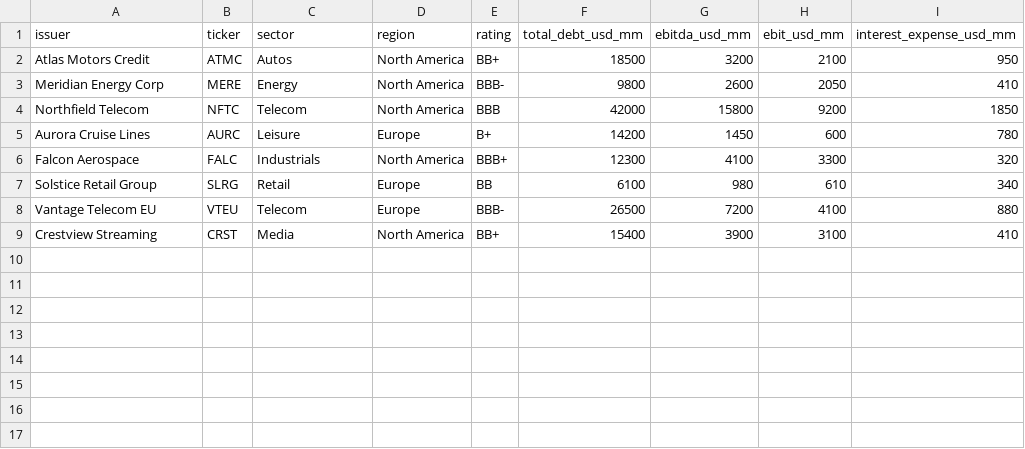
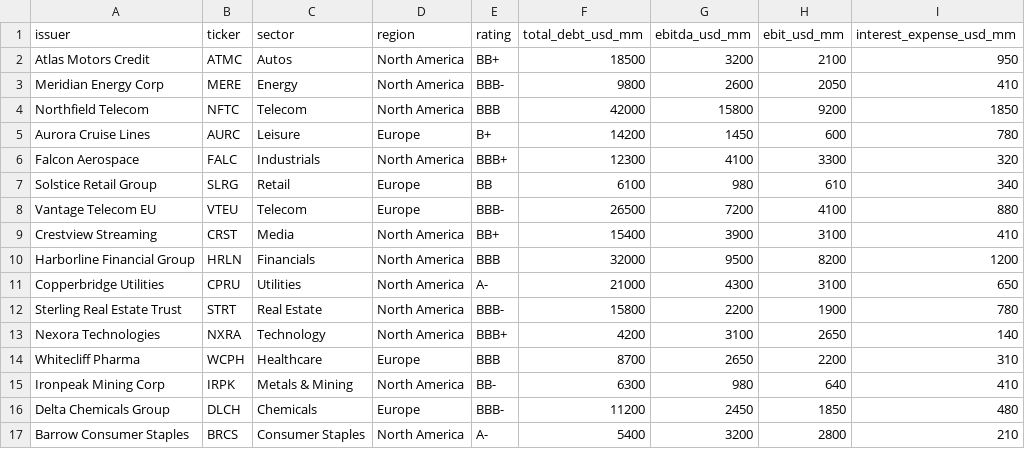
Before and after one commit to Aurel66/Vladyslsv-Gromiak, a CSV file: ai-credit-market-monitor/data/sample_issuers.csv, drawn as a sheet.

```diff
--- a/ai-credit-market-monitor/data/sample_issuers.csv
+++ b/ai-credit-market-monitor/data/sample_issuers.csv
@@ -9 +9,9 @@ Vantage Telecom EU,VTEU,Telecom,Europe,BBB-,26500,7200,4100,880
 Crestview Streaming,CRST,Media,North America,BB+,15400,3900,3100,410
+Harborline Financial Group,HRLN,Financials,North America,BBB,32000,9500,8200,1200
+Copperbridge Utilities,CPRU,Utilities,North America,A-,21000,4300,3100,650
+Sterling Real Estate Trust,STRT,Real Estate,North America,BBB-,15800,2200,1900,780
+Nexora Technologies,NXRA,Technology,North America,BBB+,4200,3100,2650,140
+Whitecliff Pharma,WCPH,Healthcare,Europe,BBB,8700,2650,2200,310
+Ironpeak Mining Corp,IRPK,Metals & Mining,North America,BB-,6300,980,640,410
+Delta Chemicals Group,DLCH,Chemicals,Europe,BBB-,11200,2450,1850,480
+Barrow Consumer Staples,BRCS,Consumer Staples,North America,A-,5400,3200,2800,210
```
Also changed, not shown: 4 other files.
